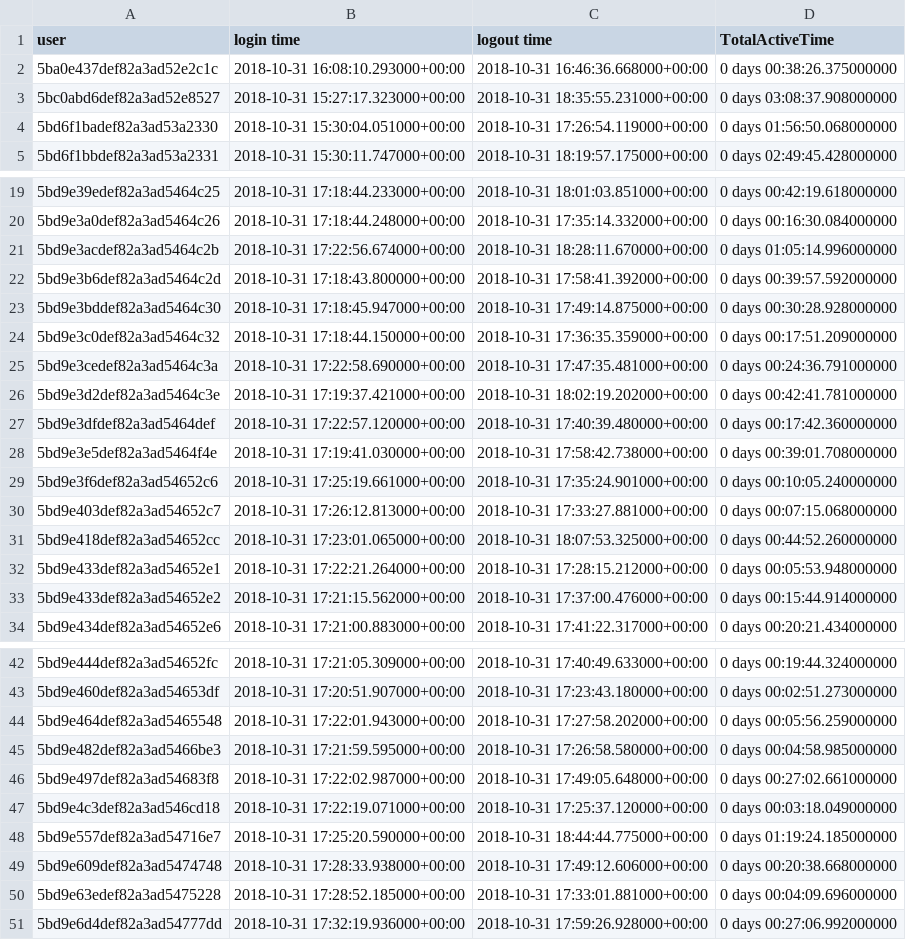
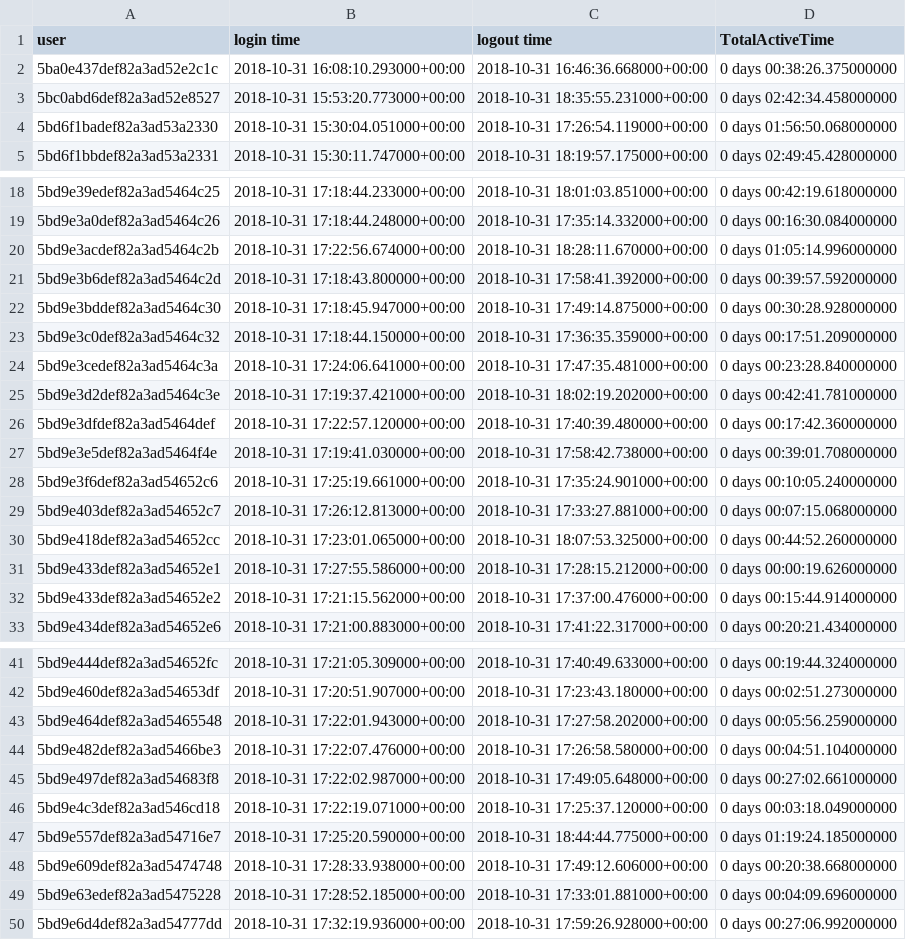
Before and after one commit to AgentArachnid66/StoryPlaces-Research-Project, a CSV file: Datasets/csv/TotalTimePerUser.csv, drawn as a sheet; only a part is shown, gaps mark what is left out; the diff covers the shown part only.

```diff
--- a/Datasets/csv/TotalTimePerUser.csv
+++ b/Datasets/csv/TotalTimePerUser.csv
@@ -2,3 +2,3 @@ user,login time,logout time,TotalActiveTime
 5ba0e437def82a3ad52e2c1c,2018-10-31 16:08:10.293000+00:00,2018-10-31 16:46:36.668000+00:00,0 days 00:38:26.375000000
-5bc0abd6def82a3ad52e8527,2018-10-31 15:27:17.323000+00:00,2018-10-31 18:35:55.231000+00:00,0 days 03:08:37.908000000
+5bc0abd6def82a3ad52e8527,2018-10-31 15:53:20.773000+00:00,2018-10-31 18:35:55.231000+00:00,0 days 02:42:34.458000000
 5bd6f1badef82a3ad53a2330,2018-10-31 15:30:04.051000+00:00,2018-10-31 17:26:54.119000+00:00,0 days 01:56:50.068000000
@@ -24,3 +23,3 @@ user,login time,logout time,TotalActiveTime
 5bd9e3c0def82a3ad5464c32,2018-10-31 17:18:44.150000+00:00,2018-10-31 17:36:35.359000+00:00,0 days 00:17:51.209000000
-5bd9e3cedef82a3ad5464c3a,2018-10-31 17:22:58.690000+00:00,2018-10-31 17:47:35.481000+00:00,0 days 00:24:36.791000000
+5bd9e3cedef82a3ad5464c3a,2018-10-31 17:24:06.641000+00:00,2018-10-31 17:47:35.481000+00:00,0 days 00:23:28.840000000
 5bd9e3d2def82a3ad5464c3e,2018-10-31 17:19:37.421000+00:00,2018-10-31 18:02:19.202000+00:00,0 days 00:42:41.781000000
@@ -31,3 +30,3 @@ user,login time,logout time,TotalActiveTime
 5bd9e418def82a3ad54652cc,2018-10-31 17:23:01.065000+00:00,2018-10-31 18:07:53.325000+00:00,0 days 00:44:52.260000000
-5bd9e433def82a3ad54652e1,2018-10-31 17:22:21.264000+00:00,2018-10-31 17:28:15.212000+00:00,0 days 00:05:53.948000000
+5bd9e433def82a3ad54652e1,2018-10-31 17:27:55.586000+00:00,2018-10-31 17:28:15.212000+00:00,0 days 00:00:19.626000000
 5bd9e433def82a3ad54652e2,2018-10-31 17:21:15.562000+00:00,2018-10-31 17:37:00.476000+00:00,0 days 00:15:44.914000000
@@ -44,3 +43,3 @@ user,login time,logout time,TotalActiveTime
 5bd9e464def82a3ad5465548,2018-10-31 17:22:01.943000+00:00,2018-10-31 17:27:58.202000+00:00,0 days 00:05:56.259000000
-5bd9e482def82a3ad5466be3,2018-10-31 17:21:59.595000+00:00,2018-10-31 17:26:58.580000+00:00,0 days 00:04:58.985000000
+5bd9e482def82a3ad5466be3,2018-10-31 17:22:07.476000+00:00,2018-10-31 17:26:58.580000+00:00,0 days 00:04:51.104000000
 5bd9e497def82a3ad54683f8,2018-10-31 17:22:02.987000+00:00,2018-10-31 17:49:05.648000+00:00,0 days 00:27:02.661000000
```
Also changed, not shown: 3 removed rows and 14 edited cells elsewhere in this file, Datasets/csv/PagePerUserDF.csv, Datasets/csv/PageReadingFrequency.csv, 6 other files.
